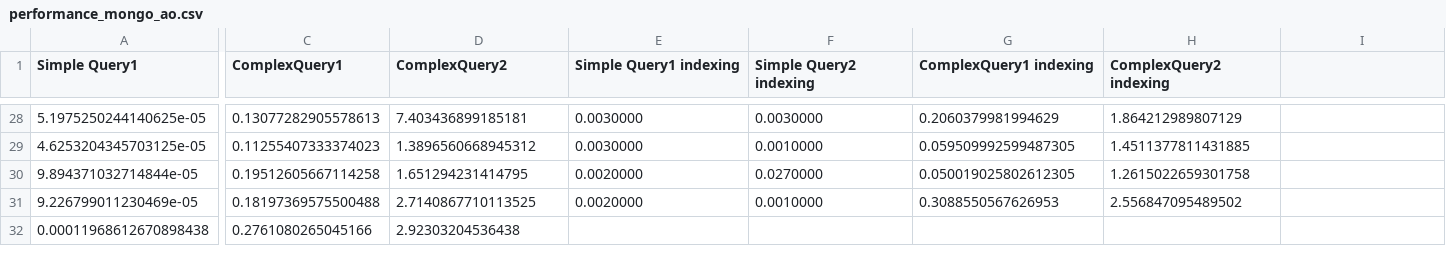
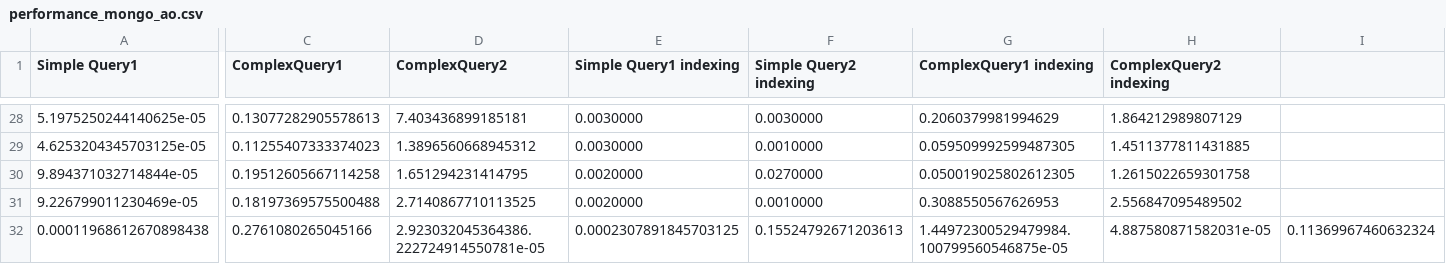
Before and after one commit to AnaLiliaTeixeira/International-Football-Results, a CSV file: BDA_project/after_optimization/performance_mongo_ao.csv, drawn as a sheet; only a part is shown, gaps mark what is left out; the diff covers the shown part only; the diff names each change by its address in the sheet, - before the commit and + after, or states it on an @@ line.

```diff
--- a/BDA_project/after_optimization/performance_mongo_ao.csv
+++ b/BDA_project/after_optimization/performance_mongo_ao.csv
-D32 (ComplexQuery2): 2.92303204536438
+D32 (ComplexQuery2): 2.923032045364386.222724914550781e-05
-E32 (Simple Query1 indexing): (empty)
+E32 (Simple Query1 indexing): 0.0002307891845703125
-F32 (Simple Query2 indexing): (empty)
+F32 (Simple Query2 indexing): 0.15524792671203613
-G32 (ComplexQuery1 indexing): (empty)
+G32 (ComplexQuery1 indexing): 1.44972300529479984.100799560546875e-05
-H32 (ComplexQuery2 indexing): (empty)
+H32 (ComplexQuery2 indexing): 4.887580871582031e-05
-I32: (empty)
+I32: 0.11369967460632324
```
Also changed, not shown: 10 edited cells elsewhere in this file, BDA_project/before_optimization/performance_mongo_bo.csv, 2 other files.
